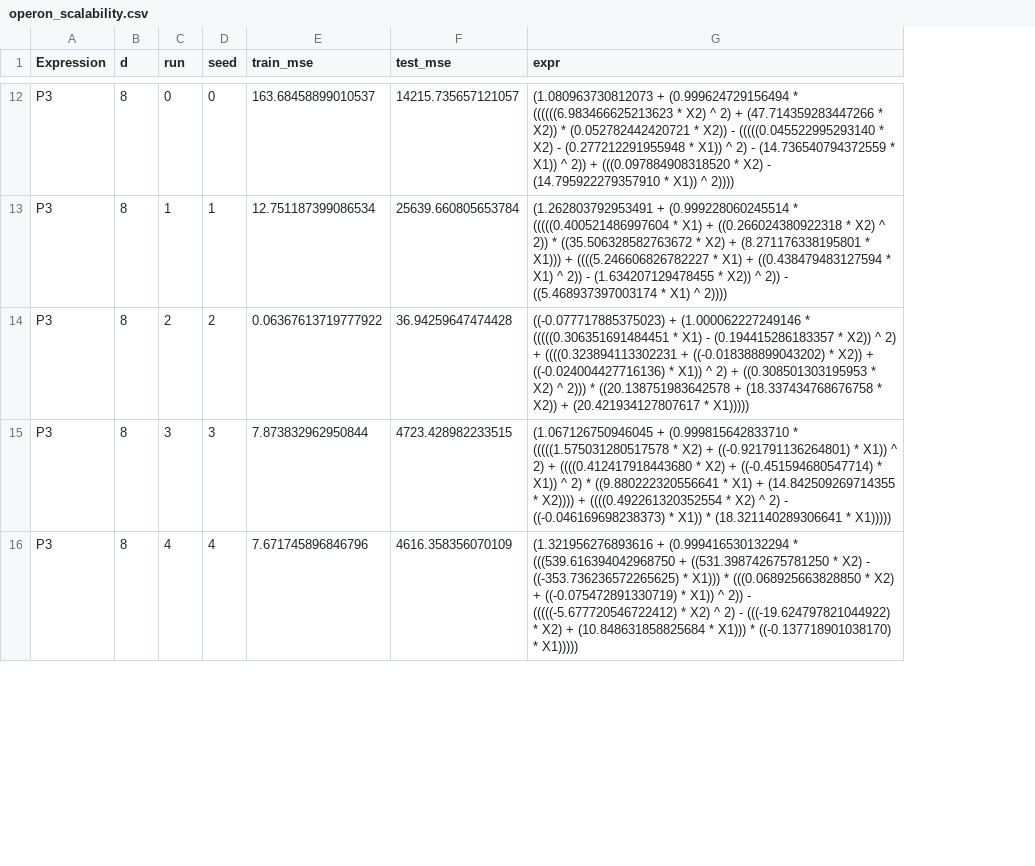
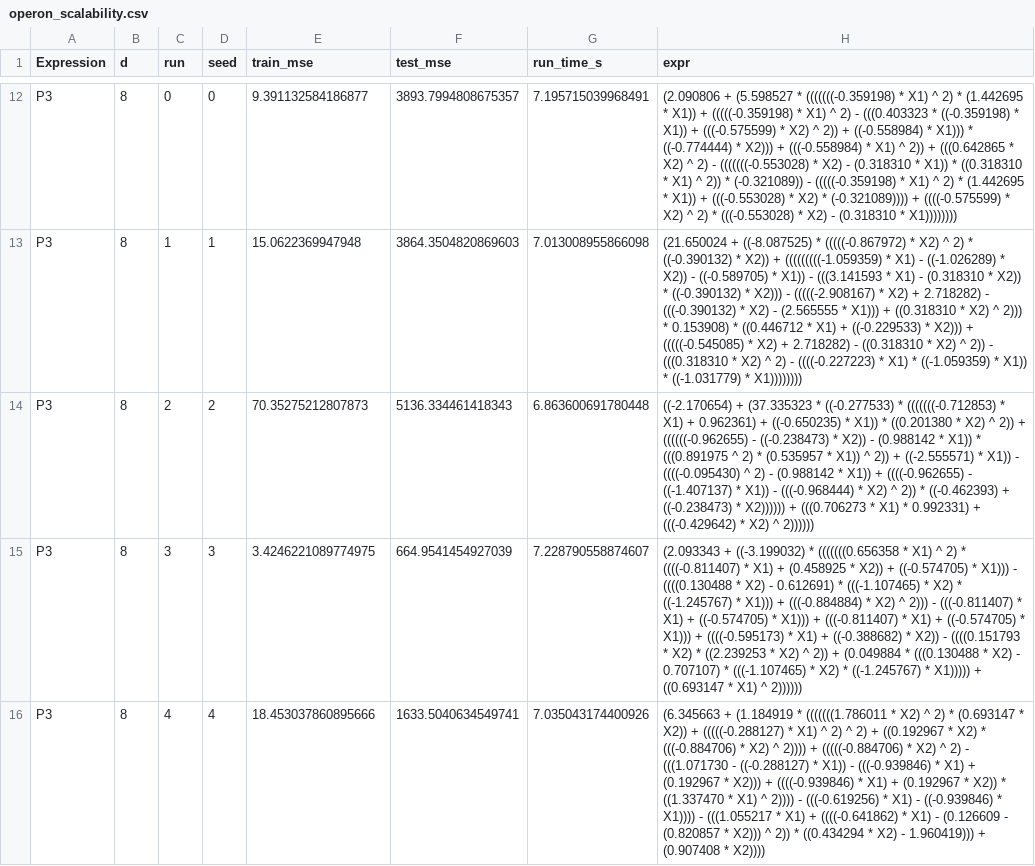
Before and after one commit to seregagarmaev/ComplexEQL, a CSV file: reports/operon_scalability.csv, drawn as a sheet; only a part is shown, gaps mark what is left out; addresses are those after the commit; the diff covers the shown part only; the diff names each change by its address in the sheet, - before the commit and + after, or states it on an @@ line.

```diff
--- a/reports/operon_scalability.csv
+++ b/reports/operon_scalability.csv
+column G (run_time_s), rows 12-16: 7.195715039968491 | 7.013008955866098 | 6.863600691780448 | 7.228790558874607 | 7.035043174400926
-E12 (train_mse): 163.68458899010537
+E12 (train_mse): 9.391132584186877
-F12 (test_mse): 14215.735657121057
+F12 (test_mse): 3893.7994808675357
-H12 (expr): (1.080963730812073 + (0.999624729156494 * ((((((6.983466625213623 * X2) ^ 2) + (47.714359283447266 * X2)) * (0.052782442420721 * X2)) - (((((0.045522995293140 * X2) - (0.277212291955948 * X1)) ^ 2) - (14.736540794372559 * X1)) ^ 2)) + (((0.097884908318520 * X2) - (14.795922279357910 * X1)) ^ 2))))
+H12 (expr): (2.090806 + (5.598527 * (((((((-0.359198) * X1) ^ 2) * (1.442695 * X1)) + (((((-0.359198) * X1) ^ 2) - (((0.403323 * ((-0.359198) * X1)) + (((-0.575599) * X2) ^ 2)) + ((-0.558984) * X1))) * ((-0.774444) * X2))) + (((-0.558984) * X1) ^ 2)) + (((0.642865 * X2) ^ 2) - (((((((-0.553028) * X2) - (0.318310 * X1)) * ((0.318310 * X1) ^ 2)) * (-0.321089)) - (((((-0.359198) * X1) ^ 2) * (1.442695 * X1)) + (((-0.553028) * X2) * (-0.321089)))) + ((((-0.575599) * X2) ^ 2) * (((-0.553028) * X2) - (0.318310 * X1))))))))
-E13 (train_mse): 12.751187399086534
+E13 (train_mse): 15.0622369947948
-F13 (test_mse): 25639.660805653784
+F13 (test_mse): 3864.3504820869603
-H13 (expr): (1.262803792953491 + (0.999228060245514 * (((((0.400521486997604 * X1) + ((0.266024380922318 * X2) ^ 2)) * ((35.506328582763672 * X2) + (8.271176338195801 * X1))) + ((((5.246606826782227 * X1) + ((0.438479483127594 * X1) ^ 2)) - (1.634207129478455 * X2)) ^ 2)) - ((5.468937397003174 * X1) ^ 2))))
+H13 (expr): (21.650024 + ((-8.087525) * (((((-0.867972) * X2) ^ 2) * ((-0.390132) * X2)) + (((((((((-1.059359) * X1) - ((-1.026289) * X2)) - ((-0.589705) * X1)) - (((3.141593 * X1) - (0.318310 * X2)) * ((-0.390132) * X2))) - (((((-2.908167) * X2) + 2.718282) - (((-0.390132) * X2) - (2.565555 * X1))) + ((0.318310 * X2) ^ 2))) * 0.153908) * ((0.446712 * X1) + ((-0.229533) * X2))) + (((((-0.545085) * X2) + 2.718282) - ((0.318310 * X2) ^ 2)) - (((0.318310 * X2) ^ 2) - ((((-0.227223) * X1) * ((-1.059359) * X1)) * ((-1.031779) * X1))))))))
-E14 (train_mse): 0.06367613719777922
+E14 (train_mse): 70.35275212807873
-F14 (test_mse): 36.94259647474428
+F14 (test_mse): 5136.334461418343
-H14 (expr): ((-0.077717885375023) + (1.000062227249146 * (((((0.306351691484451 * X1) - (0.194415286183357 * X2)) ^ 2) + ((((0.323894113302231 + ((-0.018388899043202) * X2)) + ((-0.024004427716136) * X1)) ^ 2) + ((0.308501303195953 * X2) ^ 2))) * ((20.138751983642578 + (18.337434768676758 * X2)) + (20.421934127807617 * X1)))))
+H14 (expr): ((-2.170654) + (37.335323 * ((-0.277533) * (((((((-0.712853) * X1) + 0.962361) + ((-0.650235) * X1)) * ((0.201380 * X2) ^ 2)) + ((((((-0.962655) - ((-0.238473) * X2)) - (0.988142 * X1)) * (((0.891975 ^ 2) * (0.535957 * X1)) ^ 2)) + ((-2.555571) * X1)) - ((((-0.095430) ^ 2) - (0.988142 * X1)) + ((((-0.962655) - ((-1.407137) * X1)) - (((-0.968444) * X2) ^ 2)) * ((-0.462393) + ((-0.238473) * X2)))))) + (((0.706273 * X1) * 0.992331) + (((-0.429642) * X2) ^ 2))))))
-E15 (train_mse): 7.873832962950844
+E15 (train_mse): 3.4246221089774975
-F15 (test_mse): 4723.428982233515
+F15 (test_mse): 664.9541454927039
-H15 (expr): (1.067126750946045 + (0.999815642833710 * (((((1.575031280517578 * X2) + ((-0.921791136264801) * X1)) ^ 2) + ((((0.412417918443680 * X2) + ((-0.451594680547714) * X1)) ^ 2) * ((9.880222320556641 * X1) + (14.842509269714355 * X2)))) + ((((0.492261320352554 * X2) ^ 2) - ((-0.046169698238373) * X1)) * (18.321140289306641 * X1)))))
+H15 (expr): (2.093343 + ((-3.199032) * (((((((0.656358 * X1) ^ 2) * ((((-0.811407) * X1) + (0.458925 * X2)) + ((-0.574705) * X1))) - ((((0.130488 * X2) - 0.612691) * (((-1.107465) * X2) * ((-1.245767) * X1))) + (((-0.884884) * X2) ^ 2))) - (((-0.811407) * X1) + ((-0.574705) * X1))) + (((-0.811407) * X1) + ((-0.574705) * X1))) + ((((-0.595173) * X1) + ((-0.388682) * X2)) - ((((0.151793 * X2) * ((2.239253 * X2) ^ 2)) + (0.049884 * (((0.130488 * X2) - 0.707107) * (((-1.107465) * X2) * ((-1.245767) * X1))))) + ((0.693147 * X1) ^ 2))))))
-E16 (train_mse): 7.671745896846796
+E16 (train_mse): 18.453037860895666
-F16 (test_mse): 4616.358356070109
+F16 (test_mse): 1633.5040634549741
-H16 (expr): (1.321956276893616 + (0.999416530132294 * (((539.616394042968750 + ((531.398742675781250 * X2) - ((-353.736236572265625) * X1))) * (((0.068925663828850 * X2) + ((-0.075472891330719) * X1)) ^ 2)) - (((((-5.677720546722412) * X2) ^ 2) - (((-19.624797821044922) * X2) + (10.848631858825684 * X1))) * ((-0.137718901038170) * X1)))))
+H16 (expr): (6.345663 + (1.184919 * (((((((1.786011 * X2) ^ 2) * (0.693147 * X2)) + (((((-0.288127) * X1) ^ 2) ^ 2) + ((0.192967 * X2) * (((-0.884706) * X2) ^ 2)))) + (((((-0.884706) * X2) ^ 2) - (((1.071730 - ((-0.288127) * X1)) - (((-0.939846) * X1) + (0.192967 * X2))) + ((((-0.939846) * X1) + (0.192967 * X2)) * ((1.337470 * X1) ^ 2)))) - (((-0.619256) * X1) - ((-0.939846) * X1)))) - (((1.055217 * X1) + ((((-0.641862) * X1) - (0.126609 - (0.820857 * X2))) ^ 2)) * ((0.434294 * X2) - 1.960419))) + (0.907408 * X2))))
```
Also changed, not shown: 75 edited cells elsewhere in this file, 2 other files.
